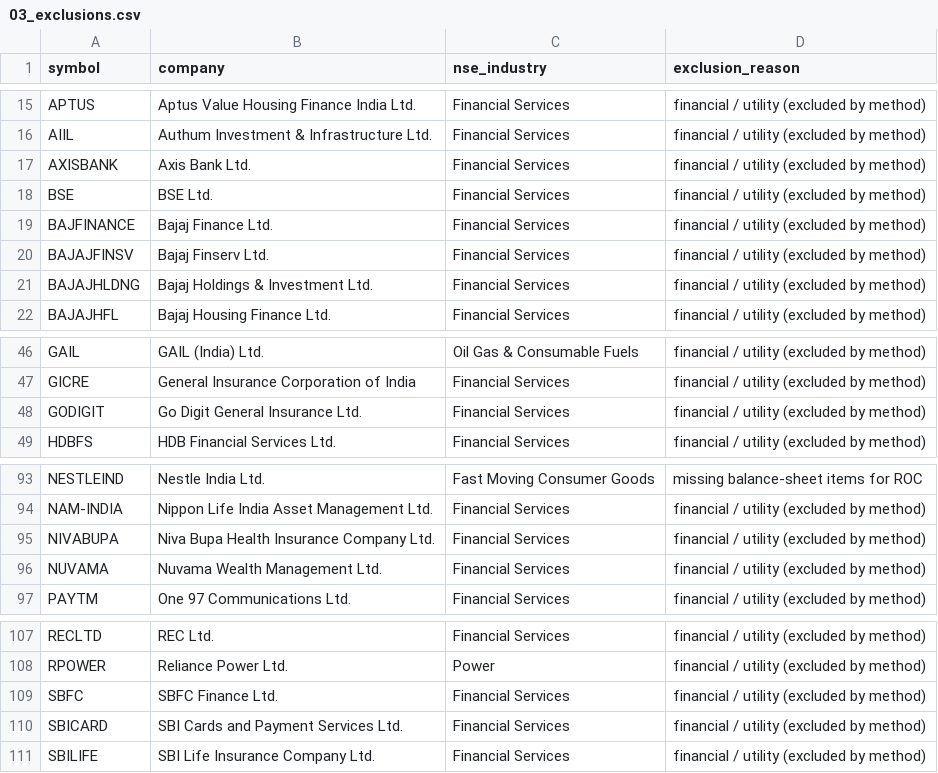
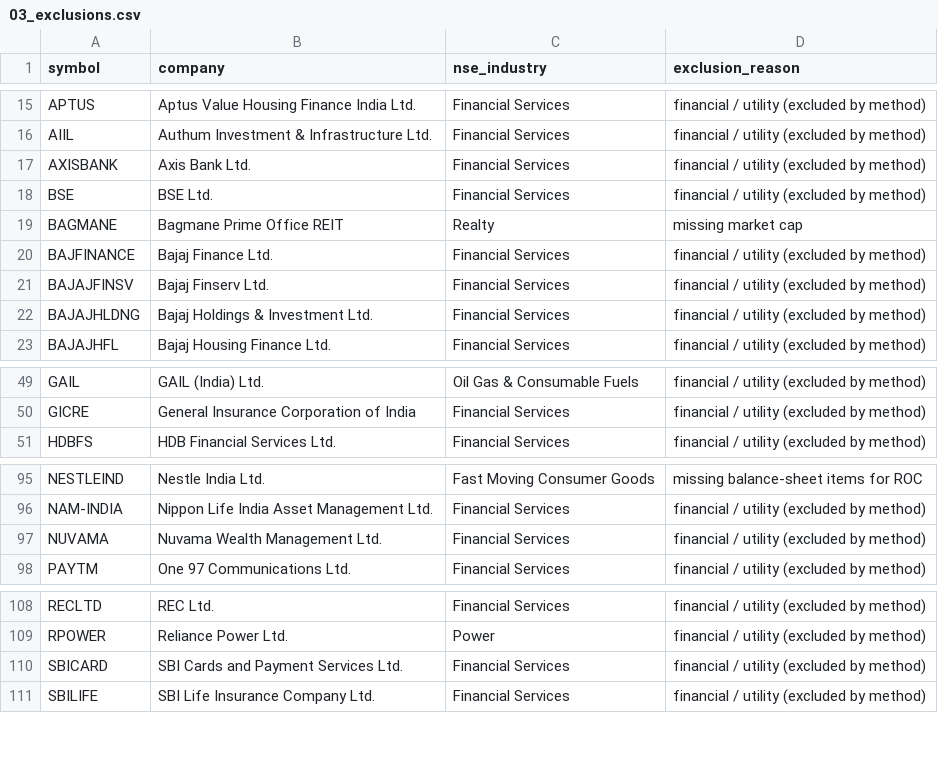
Before and after one commit to VaibhavAmbasta/nifty-magic-formula, a CSV file: output/03_exclusions.csv, drawn as a sheet; only a part is shown, gaps mark what is left out; the diff covers the shown part only.

```diff
--- a/output/03_exclusions.csv
+++ b/output/03_exclusions.csv
@@ -18,2 +18,3 @@ AXISBANK,Axis Bank Ltd.,Financial Services,financial / utility (excluded by meth
 BSE,BSE Ltd.,Financial Services,financial / utility (excluded by method)
+BAGMANE,Bagmane Prime Office REIT,Realty,missing market cap
 BAJFINANCE,Bajaj Finance Ltd.,Financial Services,financial / utility (excluded by method)
@@ -47,3 +50,2 @@ GAIL,GAIL (India) Ltd.,Oil Gas & Consumable Fuels,financial / utility (excluded
 GICRE,General Insurance Corporation of India,Financial Services,financial / utility (excluded by method)
-GODIGIT,Go Digit General Insurance Ltd.,Financial Services,financial / utility (excluded by method)
 HDBFS,HDB Financial Services Ltd.,Financial Services,financial / utility (excluded by method)
@@ -94,3 +96,2 @@ NESTLEIND,Nestle India Ltd.,Fast Moving Consumer Goods,missing balance-sheet ite
 NAM-INDIA,Nippon Life India Asset Management Ltd.,Financial Services,financial / utility (excluded by method)
-NIVABUPA,Niva Bupa Health Insurance Company Ltd.,Financial Services,financial / utility (excluded by method)
 NUVAMA,Nuvama Wealth Management Ltd.,Financial Services,financial / utility (excluded by method)
@@ -108,3 +109,2 @@ RECLTD,REC Ltd.,Financial Services,financial / utility (excluded by method)
 RPOWER,Reliance Power Ltd.,Power,financial / utility (excluded by method)
-SBFC,SBFC Finance Ltd.,Financial Services,financial / utility (excluded by method)
 SBICARD,SBI Cards and Payment Services Ltd.,Financial Services,financial / utility (excluded by method)
```
Also changed, not shown: 6 added rows and 3 removed rows elsewhere in this file, output/01_universe.csv, output/02_raw_financials.csv, 3 other files.
